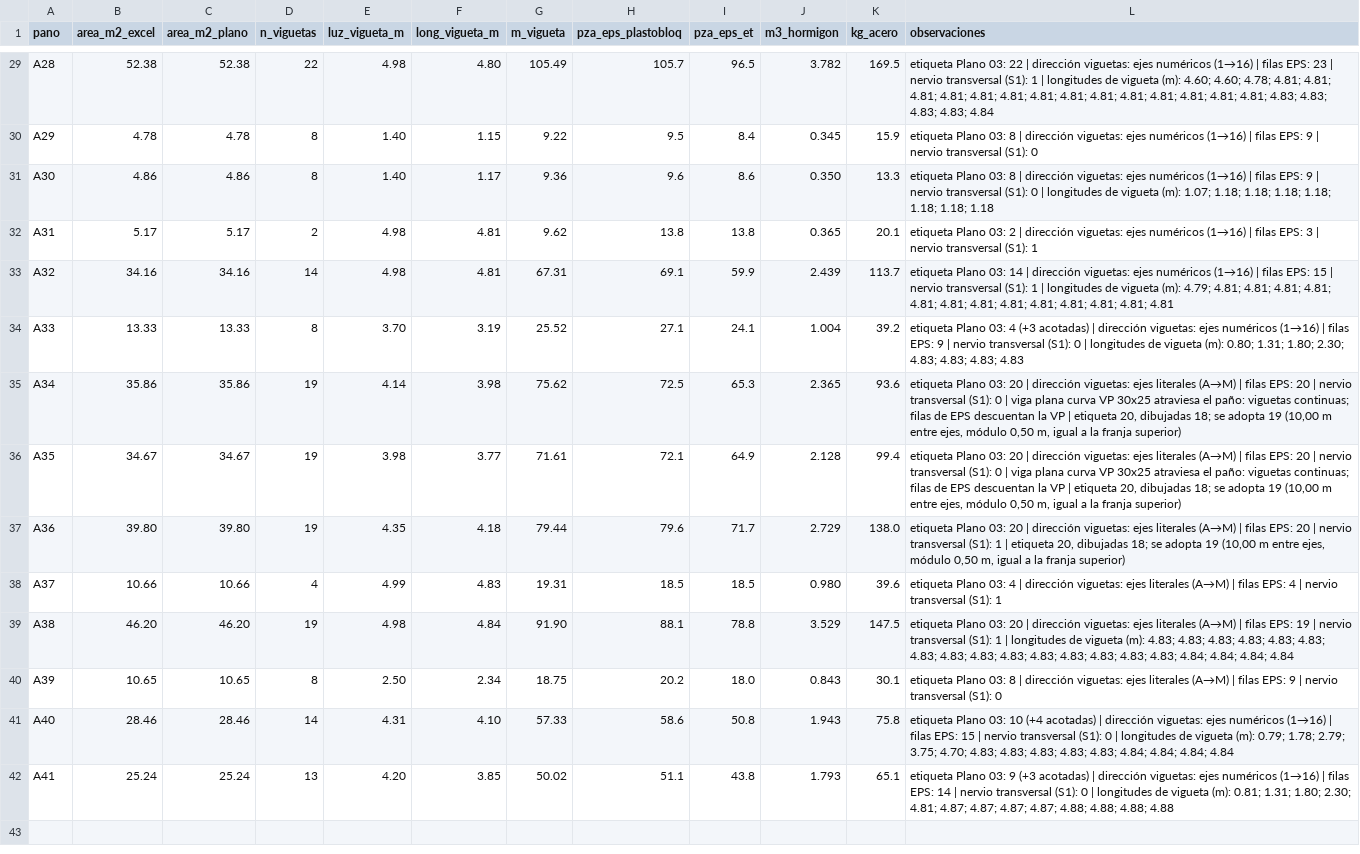
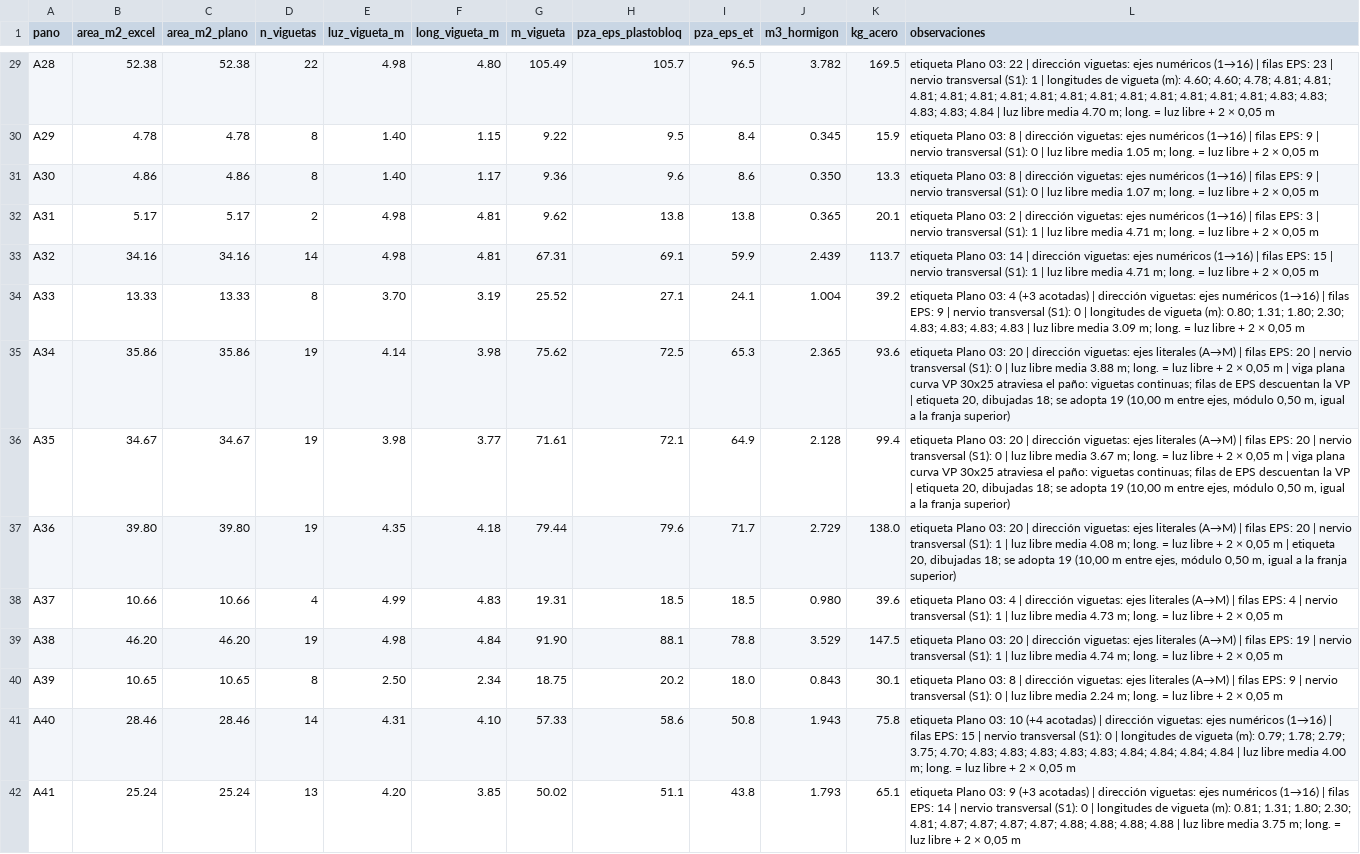
Before and after one commit to Sucullani/TesisSGC, a CSV file: 03_Datos_Obra_Edificio_Posgrado/04_Extraccion_de_Datos/Cantidades_Teoricas_Primera_Losa_por_Pano.csv, drawn as a sheet; only a part is shown, gaps mark what is left out; the diff covers the shown part only; the diff names each change by its address in the sheet, - before the commit and + after, or states it on an @@ line.

```diff
--- a/03_Datos_Obra_Edificio_Posgrado/04_Extraccion_de_Datos/Cantidades_Teoricas_Primera_Losa_por_Pano.csv
+++ b/03_Datos_Obra_Edificio_Posgrado/04_Extraccion_de_Datos/Cantidades_Teoricas_Primera_Losa_por_Pano.csv
-L29 (observaciones): …4.83; 4.84
+L29 (observaciones): …4.83; 4.84 | luz libre media 4.70 m; long. = luz libre + 2 × 0,05 m
-L30 (observaciones): …(S1): 0
+L30 (observaciones): …(S1): 0 | luz libre media 1.05 m; long. = luz libre + 2 × 0,05 m
-L31 (observaciones): …0 | longitudes de vigueta (m): 1.07; 1.18; 1.18; 1.18; 1.18; 1.18; 1.18; 1.18
+L31 (observaciones): …0 | luz libre media 1.07 m; long. = luz libre + 2 × 0,05 m
-L32 (observaciones): …(S1): 1
+L32 (observaciones): …(S1): 1 | luz libre media 4.71 m; long. = luz libre + 2 × 0,05 m
-L33 (observaciones): …1 | longitudes de vigueta (m): 4.79; 4.81; 4.81; 4.81; 4.81; 4.81; 4.81; 4.81; 4.81; 4.81; 4.81; 4.81; 4.81; 4.81
+L33 (observaciones): …1 | luz libre media 4.71 m; long. = luz libre + 2 × 0,05 m
-L34 (observaciones): …4.83; 4.83
+L34 (observaciones): …4.83; 4.83 | luz libre media 3.09 m; long. = luz libre + 2 × 0,05 m
-L35 (observaciones): …0 | viga plana…
+L35 (observaciones): …0 | luz libre media 3.88 m; long. = luz libre + 2 × 0,05 m | viga plana…
-L36 (observaciones): …0 | viga plana…
+L36 (observaciones): …0 | luz libre media 3.67 m; long. = luz libre + 2 × 0,05 m | viga plana…
-L37 (observaciones): …1 | etiqueta 20,…
+L37 (observaciones): …1 | luz libre media 4.08 m; long. = luz libre + 2 × 0,05 m | etiqueta 20,…
-L38 (observaciones): …(S1): 1
+L38 (observaciones): …(S1): 1 | luz libre media 4.73 m; long. = luz libre + 2 × 0,05 m
-L39 (observaciones): …1 | longitudes de vigueta (m): 4.83; 4.83; 4.83; 4.83; 4.83; 4.83; 4.83; 4.83; 4.83; 4.83; 4.83; 4.83; 4.83; 4.83; 4.83; 4.84; 4.84; 4.84; 4.84
+L39 (observaciones): …1 | luz libre media 4.74 m; long. = luz libre + 2 × 0,05 m
-L40 (observaciones): …(S1): 0
+L40 (observaciones): …(S1): 0 | luz libre media 2.24 m; long. = luz libre + 2 × 0,05 m
-L41 (observaciones): …4.84; 4.84
+L41 (observaciones): …4.84; 4.84 | luz libre media 4.00 m; long. = luz libre + 2 × 0,05 m
-L42 (observaciones): …4.88; 4.88
+L42 (observaciones): …4.88; 4.88 | luz libre media 3.75 m; long. = luz libre + 2 × 0,05 m
```
Also changed, not shown: 27 edited cells elsewhere in this file, 6 other files.
